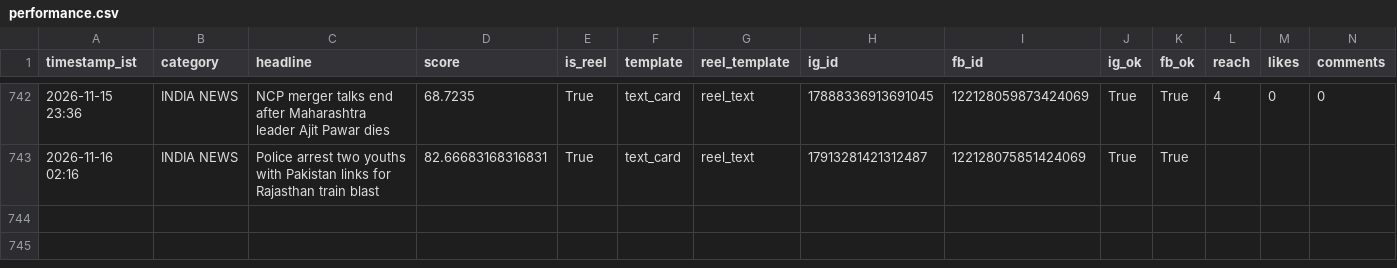
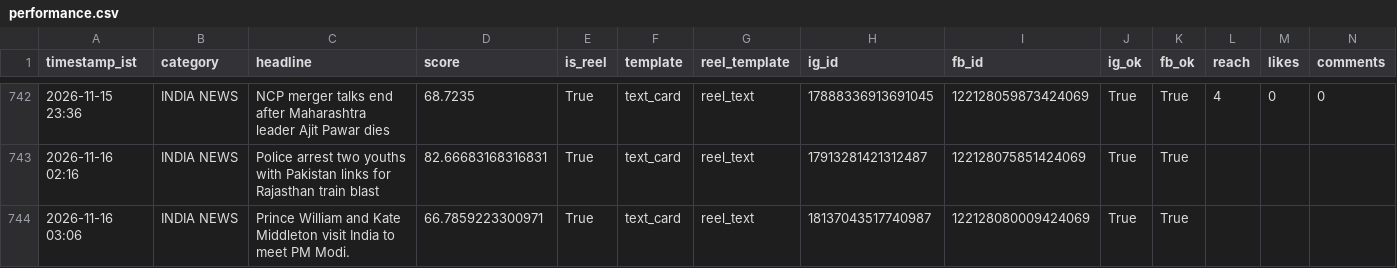
Before and after one commit to araviaravind333-sketch/Aravind24new, a CSV file: data/performance.csv, drawn as a sheet; only a part is shown, gaps mark what is left out; rows hold the shown columns only; the diff names each change by its address in the sheet, - before the commit and + after, or states it on an @@ line.

```diff
--- a/data/performance.csv
+++ b/data/performance.csv
+row 744: 2026-11-16 03:06 | INDIA NEWS | Prince William and Kate Middleton visit India to meet PM Modi. | 66.7859223300971 | True | text_card | reel_text | 18137043517740987 | 122128080009424069 | True | True
```
Also changed, not shown: 1 other file.
